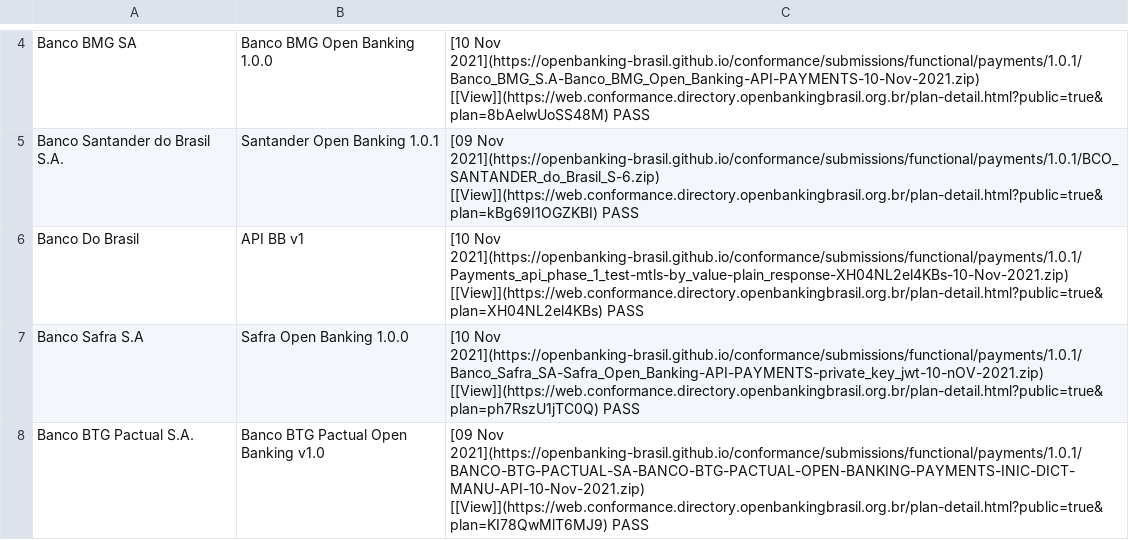
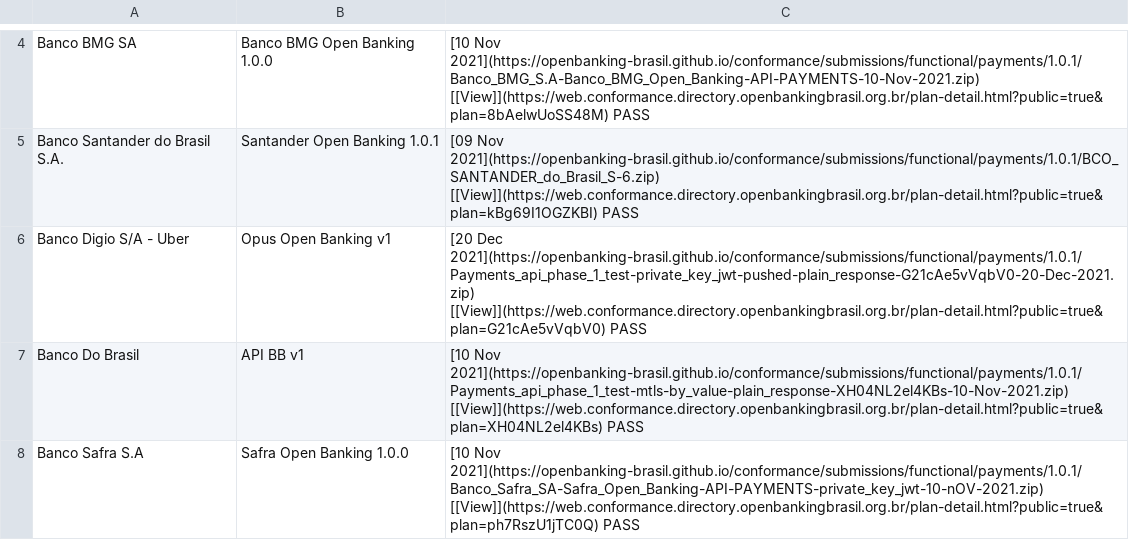
Before and after one commit to OpenBanking-Brasil/conformance, a CSV file: phase3-data.csv, drawn as a sheet; only a part is shown, gaps mark what is left out; the shorter side is filled out with more unchanged rows.

```diff
--- a/phase3-data.csv
+++ b/phase3-data.csv
@@ -5,2 +5,3 @@ Banco BMG SA,Banco BMG Open Banking 1.0.0,[10 Nov 2021](https://openbanking-bras
 Banco Santander do Brasil S.A.,Santander Open Banking 1.0.1,[09 Nov 2021](https://openbanking-brasil.github.io/conformance/submissions/functional/payments/1.0.1/BCO_SANTANDER_do_Brasil_S-6.zip) [[View]](https://web.conformance.directory.openbankingbrasil.org.br/plan-detail.html?public=true&plan=kBg69I1OGZKBI) PASS
+Banco Digio S/A - Uber,Opus Open Banking v1,[20 Dec 2021](https://openbanking-brasil.github.io/conformance/submissions/functional/payments/1.0.1/Payments_api_phase_1_test-private_key_jwt-pushed-plain_response-G21cAe5vVqbV0-20-Dec-2021.zip) [[View]](https://web.conformance.directory.openbankingbrasil.org.br/plan-detail.html?public=true&plan=G21cAe5vVqbV0) PASS
 Banco Do Brasil,API BB v1,[10 Nov 2021](https://openbanking-brasil.github.io/conformance/submissions/functional/payments/1.0.1/Payments_api_phase_1_test-mtls-by_value-plain_response-XH04NL2el4KBs-10-Nov-2021.zip) [[View]](https://web.conformance.directory.openbankingbrasil.org.br/plan-detail.html?public=true&plan=XH04NL2el4KBs) PASS
```
Also changed, not shown: 3 other files.
